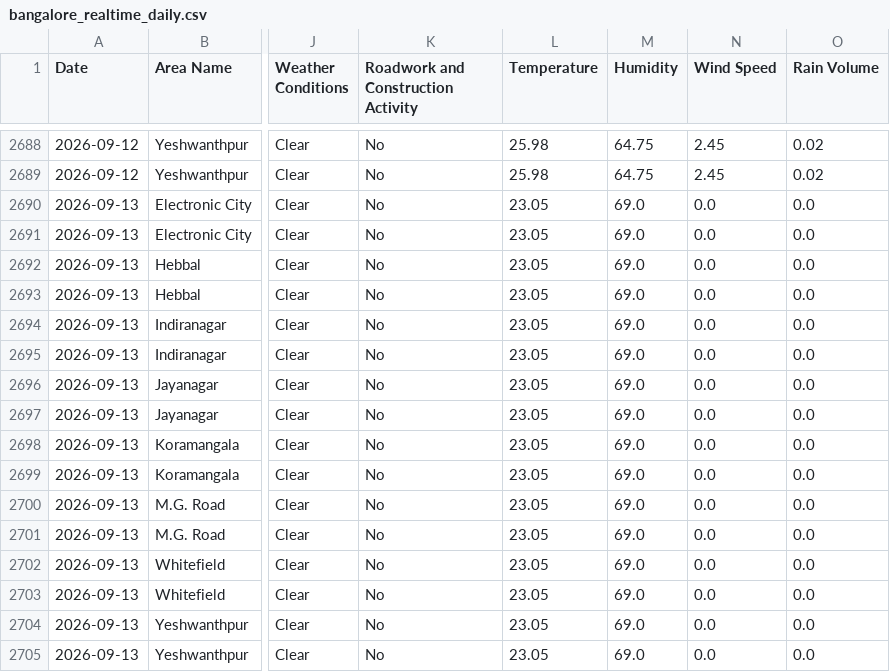
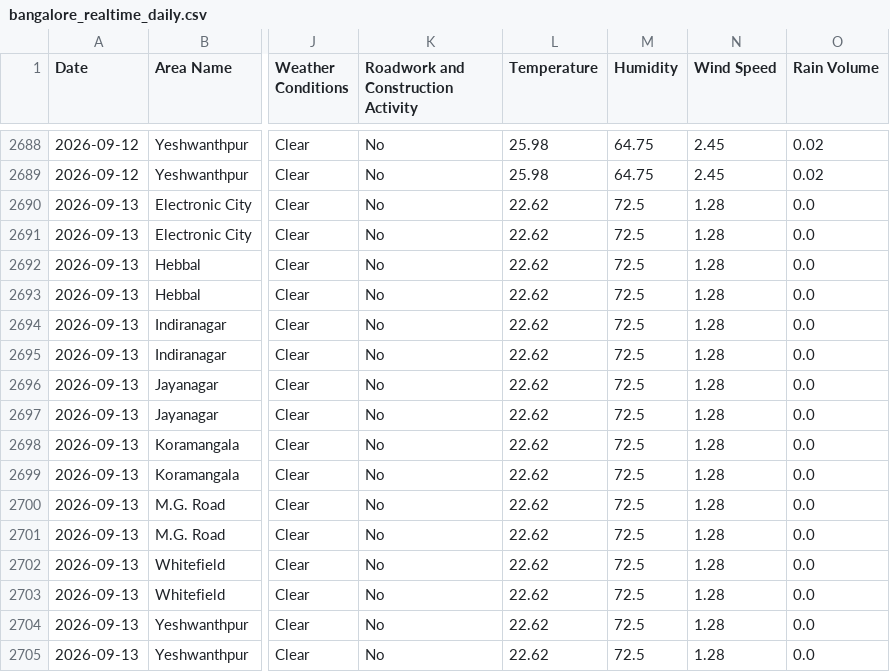
Before and after one commit to Deepa-chinnu/Research_traffic, a CSV file: RAC4_Revised/Realtime_Data_Collection/data/bangalore_realtime_daily.csv, drawn as a sheet; only a part is shown, gaps mark what is left out; the diff names each change by its address in the sheet, - before the commit and + after, or states it on an @@ line.

```diff
--- a/RAC4_Revised/Realtime_Data_Collection/data/bangalore_realtime_daily.csv
+++ b/RAC4_Revised/Realtime_Data_Collection/data/bangalore_realtime_daily.csv
-L2690:L2705 (Temperature): 23.05
+L2690:L2705 (Temperature): 22.62
-M2690:M2705 (Humidity): 69.0
+M2690:M2705 (Humidity): 72.5
-N2690:N2705 (Wind Speed): 0.0
+N2690:N2705 (Wind Speed): 1.28
```
Also changed, not shown: 1 other file.
